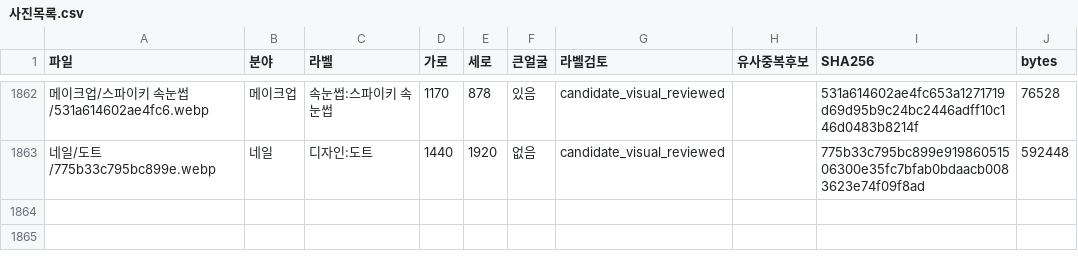
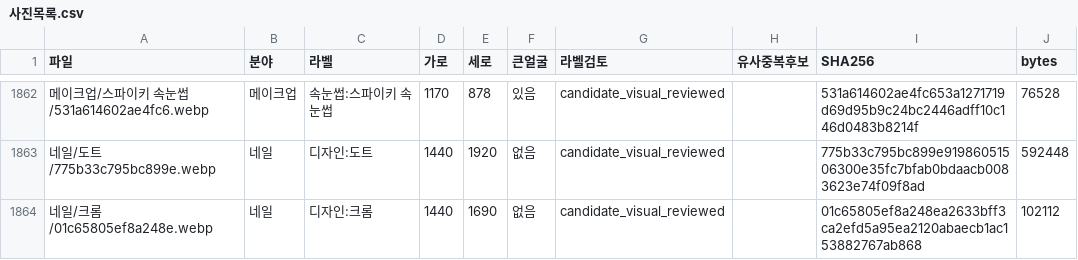
Before and after one commit to rudals906377/AI, a CSV file: collections/beauty-2026-10-20/사진목록.csv, drawn as a sheet; only a part is shown, gaps mark what is left out; the diff names each change by its address in the sheet, - before the commit and + after, or states it on an @@ line.

Commit message:
Add 1 reviewed shortage-label photos

```diff
--- a/collections/beauty-2026-10-20/사진목록.csv
+++ b/collections/beauty-2026-10-20/사진목록.csv
+row 1864: 네일/크롬/01c65805ef8a248e.webp | 네일 | 디자인:크롬 | 1440 | 1690 | 없음 | candidate_visual_reviewed |  | 01c65805ef8a248ea2633bff3ca2efd5a95ea2120abaecb1ac153882767ab868 | 102112
```
Also changed, not shown: 4 other files.
